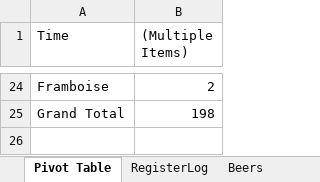
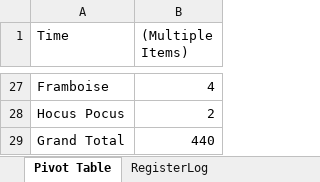
Before and after one commit to mqe/data-analysis-take-it-to-the-max, an Excel workbook: week-3-pivot-tables-and-powermap/video3.x.xlsx, sheet Pivot Table, drawn as a sheet; only a part is shown, gaps mark what is left out; values as stored, in another font and other column widths than the file's, no borders; addresses are those after the commit; the diff covers the shown part only; the diff names each change by its address in the sheet, - before the commit and + after, or states it on an @@ line.

```diff
--- a/week-3-pivot-tables-and-powermap/video3.x.xlsx (sheet Pivot Table)
+++ b/week-3-pivot-tables-and-powermap/video3.x.xlsx (sheet Pivot Table)
-B27 ((Multiple Items)): 2
+B27 ((Multiple Items)): 4
+row 28: Hocus Pocus | 2
-B29 ((Multiple Items)): 198
+B29 ((Multiple Items)): 440
```
Also changed, not shown: 14 added rows, 11 removed rows and 9 edited cells elsewhere in this sheet, other sheet tabs.
